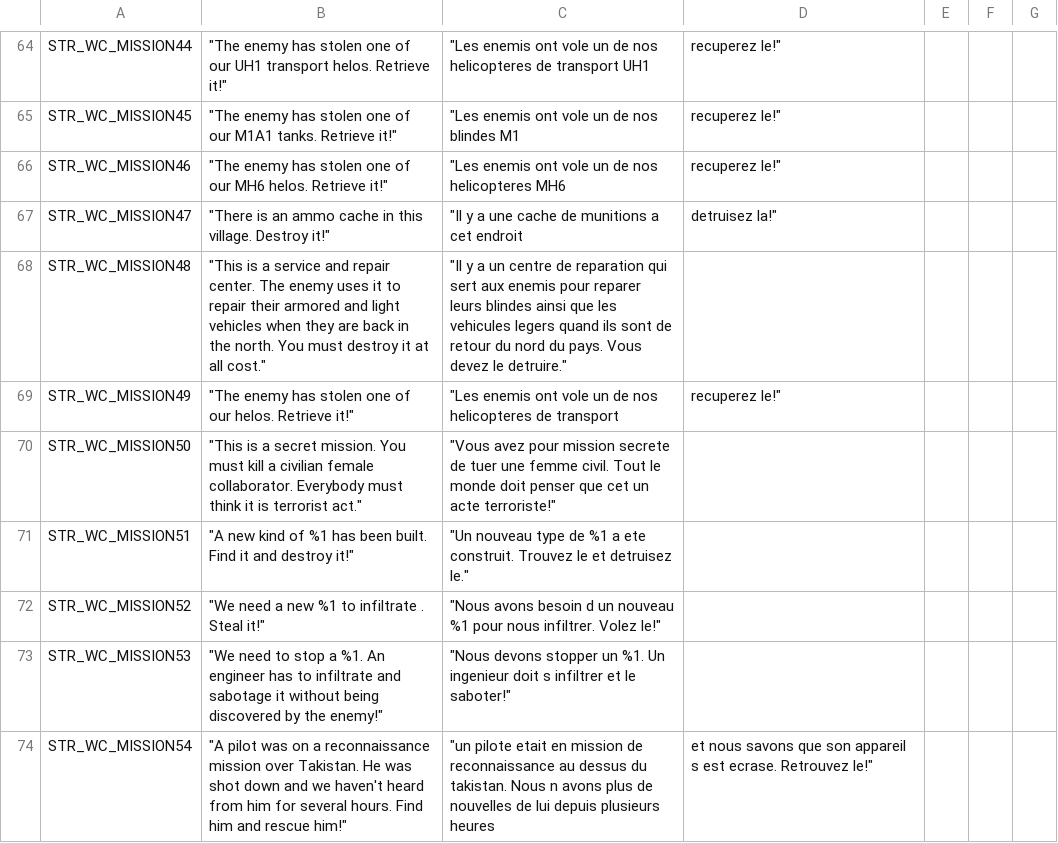
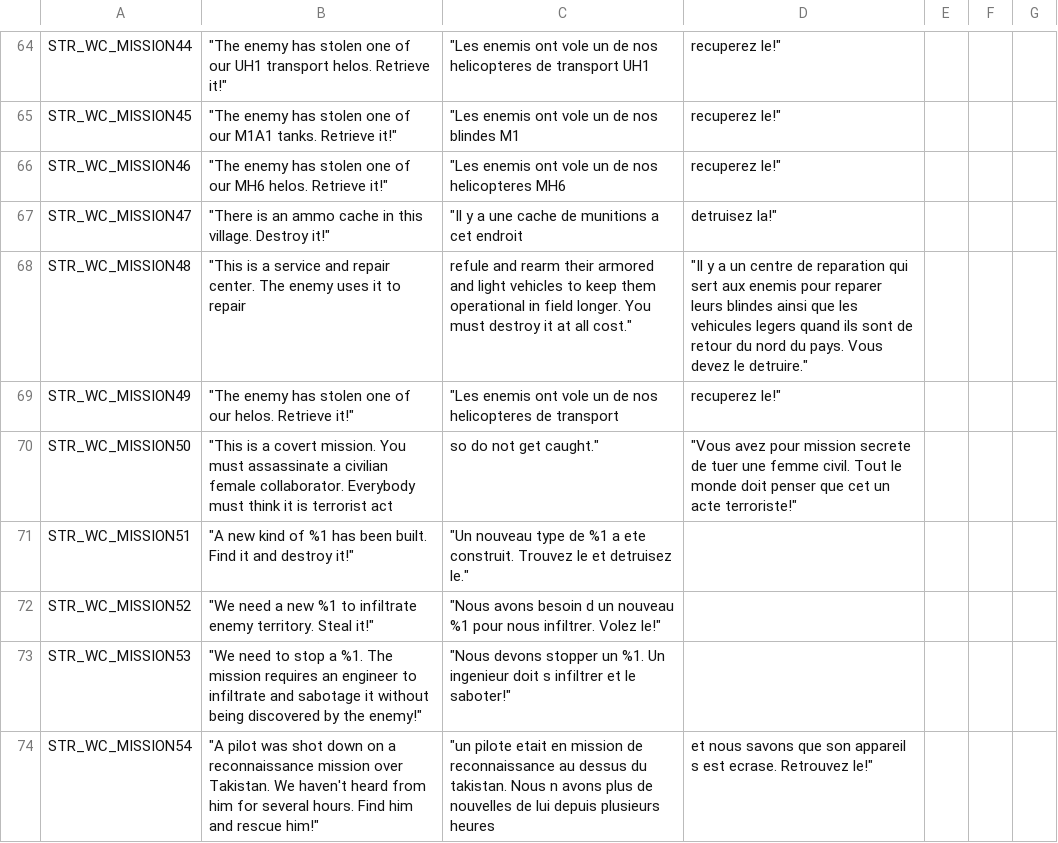
Before and after one commit to code34/war-in-takistan, a CSV file: stringtable.csv, drawn as a sheet; only a part is shown, gaps mark what is left out; the diff covers the shown part only.

```diff
--- a/stringtable.csv
+++ b/stringtable.csv
@@ -67,8 +67,8 @@ STR_WC_MISSION46,	"The enemy has stolen one of our MH6 helos. Retrieve it!",	"Le
 STR_WC_MISSION47,	"There is an ammo cache in this village. Destroy it!",	"Il y a une cache de munitions a cet endroit, detruisez la!"
-STR_WC_MISSION48,	"This is a service and repair center. The enemy uses it to repair their armored and light vehicles when they are back in the north. You must destroy it at all cost.",	"Il y a un centre de reparation qui sert aux enemis pour reparer leurs blindes ainsi que les vehicules legers quand ils sont de retour du nord du pays. Vous devez le detruire."
+STR_WC_MISSION48,	"This is a service and repair center. The enemy uses it to repair, refule and rearm their armored and light vehicles to keep them operational in field longer. You must destroy it at all cost.",	"Il y a un centre de reparation qui sert aux enemis pour reparer leurs blindes ainsi que les vehicules legers quand ils sont de retour du nord du pays. Vous devez le detruire."
 STR_WC_MISSION49,	"The enemy has stolen one of our helos. Retrieve it!",	"Les enemis ont vole un de nos helicopteres de transport, recuperez le!"
-STR_WC_MISSION50,	"This is a secret mission. You must kill a civilian female collaborator. Everybody must think it is terrorist act.",	"Vous avez pour mission secrete de tuer une femme civil. Tout le monde doit penser que cet un acte terroriste!"
+STR_WC_MISSION50,	"This is a covert mission. You must assassinate a civilian female collaborator. Everybody must think it is terrorist act, so do not get caught.",	"Vous avez pour mission secrete de tuer une femme civil. Tout le monde doit penser que cet un acte terroriste!"
 STR_WC_MISSION51,	"A new kind of %1 has been built. Find it and destroy it!",	"Un nouveau type de %1 a ete construit. Trouvez le et detruisez le."
-STR_WC_MISSION52,	"We need a new %1 to infiltrate . Steal it!",	"Nous avons besoin d un nouveau %1 pour nous infiltrer. Volez le!"
-STR_WC_MISSION53,	"We need to stop a %1. An engineer has to infiltrate and sabotage it without being discovered by the enemy!",	"Nous devons stopper un %1. Un ingenieur doit s infiltrer et le saboter!"
-STR_WC_MISSION54,	"A pilot was on a reconnaissance mission over Takistan. He was shot down and we haven't heard from him for several hours. Find him and rescue him!",	"un pilote etait en mission de reconnaissance au dessus du takistan. Nous n avons plus de nouvelles de lui depuis plusieurs heures, et nous savons que son appareil s est ecrase. Retrouvez le!"
+STR_WC_MISSION52,	"We need a new %1 to infiltrate enemy territory. Steal it!",	"Nous avons besoin d un nouveau %1 pour nous infiltrer. Volez le!"
+STR_WC_MISSION53,	"We need to stop a %1. The mission requires an engineer to infiltrate and sabotage it without being discovered by the enemy!",	"Nous devons stopper un %1. Un ingenieur doit s infiltrer et le saboter!"
+STR_WC_MISSION54,	"A pilot was shot down on a reconnaissance mission over Takistan. We haven't heard from him for several hours. Find him and rescue him!",	"un pilote etait en mission de reconnaissance au dessus du takistan. Nous n avons plus de nouvelles de lui depuis plusieurs heures, et nous savons que son appareil s est ecrase. Retrouvez le!"
```
Also changed, not shown: 105 edited cells elsewhere in this file, 1 other file.
